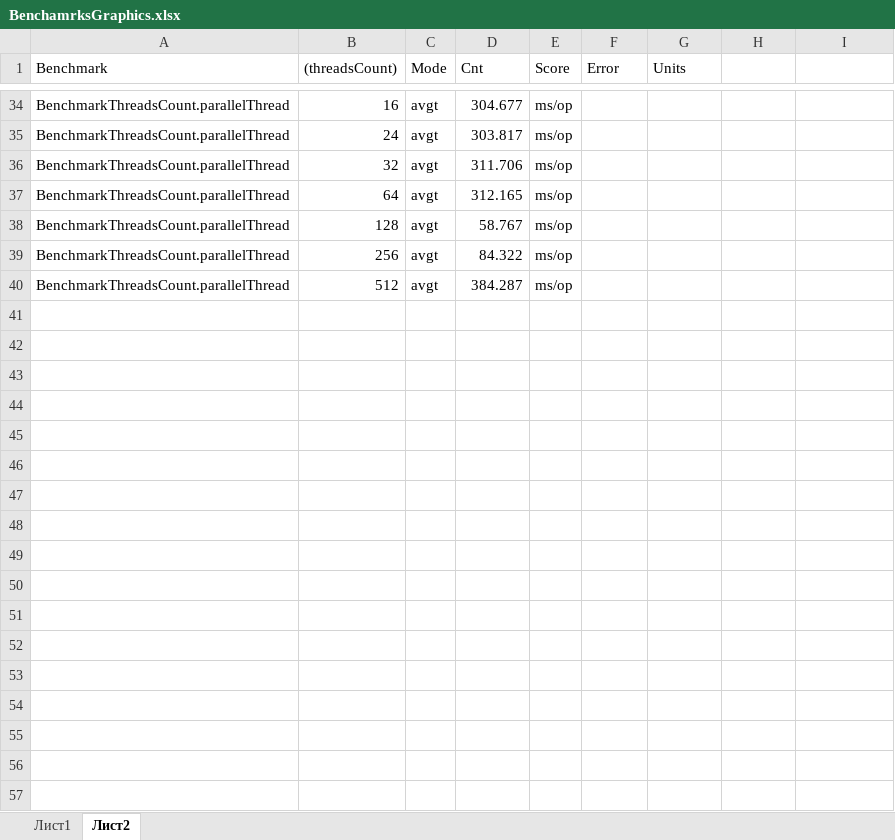
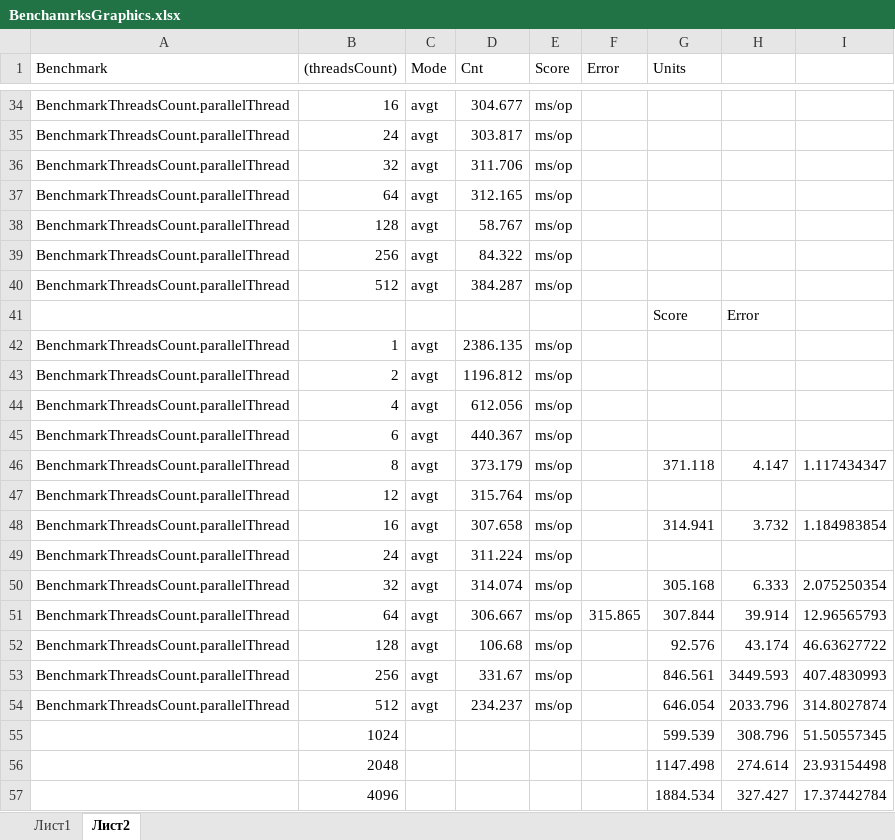
Before and after one commit to Maxmotion95/OOP, an Excel workbook: Task_2_1_1/results/BenchamrksGraphics.xlsx, sheet Лист2, drawn as a sheet; only a part is shown, gaps mark what is left out; values as stored, in another font and other column widths than the file's, no borders; charts and pictures not drawn; the diff names each change by its address in the sheet, - before the commit and + after, or states it on an @@ line.

Commit message:
add another one graphic

```diff
--- a/Task_2_1_1/results/BenchamrksGraphics.xlsx (sheet Лист2)
+++ b/Task_2_1_1/results/BenchamrksGraphics.xlsx (sheet Лист2)
+row 41:  |  |  |  |  |  | Score | Error
+row 42: BenchmarkThreadsCount.parallelThread | 1 | avgt | 2386.135 | ms/op
+row 43: BenchmarkThreadsCount.parallelThread | 2 | avgt | 1196.812 | ms/op
+row 44: BenchmarkThreadsCount.parallelThread | 4 | avgt | 612.056 | ms/op
+row 45: BenchmarkThreadsCount.parallelThread | 6 | avgt | 440.367 | ms/op
+row 46: BenchmarkThreadsCount.parallelThread | 8 | avgt | 373.179 | ms/op |  | 371.118 | 4.147 | 1.117434347
+row 47: BenchmarkThreadsCount.parallelThread | 12 | avgt | 315.764 | ms/op
+row 48: BenchmarkThreadsCount.parallelThread | 16 | avgt | 307.658 | ms/op |  | 314.941 | 3.732 | 1.184983854
+row 49: BenchmarkThreadsCount.parallelThread | 24 | avgt | 311.224 | ms/op
+row 50: BenchmarkThreadsCount.parallelThread | 32 | avgt | 314.074 | ms/op |  | 305.168 | 6.333 | 2.075250354
+row 51: BenchmarkThreadsCount.parallelThread | 64 | avgt | 306.667 | ms/op | 315.865 | 307.844 | 39.914 | 12.96565793
+row 52: BenchmarkThreadsCount.parallelThread | 128 | avgt | 106.68 | ms/op |  | 92.576 | 43.174 | 46.63627722
+row 53: BenchmarkThreadsCount.parallelThread | 256 | avgt | 331.67 | ms/op |  | 846.561 | 3449.593 | 407.4830993
+row 54: BenchmarkThreadsCount.parallelThread | 512 | avgt | 234.237 | ms/op |  | 646.054 | 2033.796 | 314.8027874
+row 55:  | 1024 |  |  |  |  | 599.539 | 308.796 | 51.50557345
+row 56:  | 2048 |  |  |  |  | 1147.498 | 274.614 | 23.93154498
+row 57:  | 4096 |  |  |  |  | 1884.534 | 327.427 | 17.37442784
```
Also changed, not shown: charts or pictures, 4 other files.
